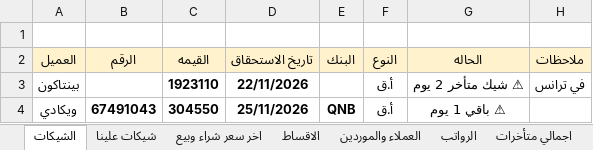
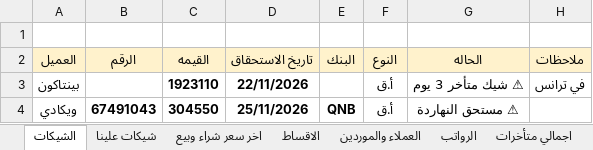
Before and after one commit to ah7306771-lang/ChillOut-Construction-app, an Excel workbook: APP.xlsx, sheet الشيكات, drawn as a sheet; values as stored, in another font and other column widths than the file's, no borders; the diff names each change by its address in the sheet, - before the commit and + after, or states it on an @@ line.

```diff
--- a/APP.xlsx (sheet الشيكات)
+++ b/APP.xlsx (sheet الشيكات)
-G3 (الحاله): ⚠ شيك متأخر 2 يوم
+G3 (الحاله): ⚠ شيك متأخر 3 يوم
-G4 (الحاله): ⚠ باقي 1 يوم
+G4 (الحاله): ⚠ مستحق النهاردة
```
Also changed, not shown: sheet الاقساط, sheet اجمالي متأخرات, sheet العملاء والموردين, sheet شيكات علينا.
